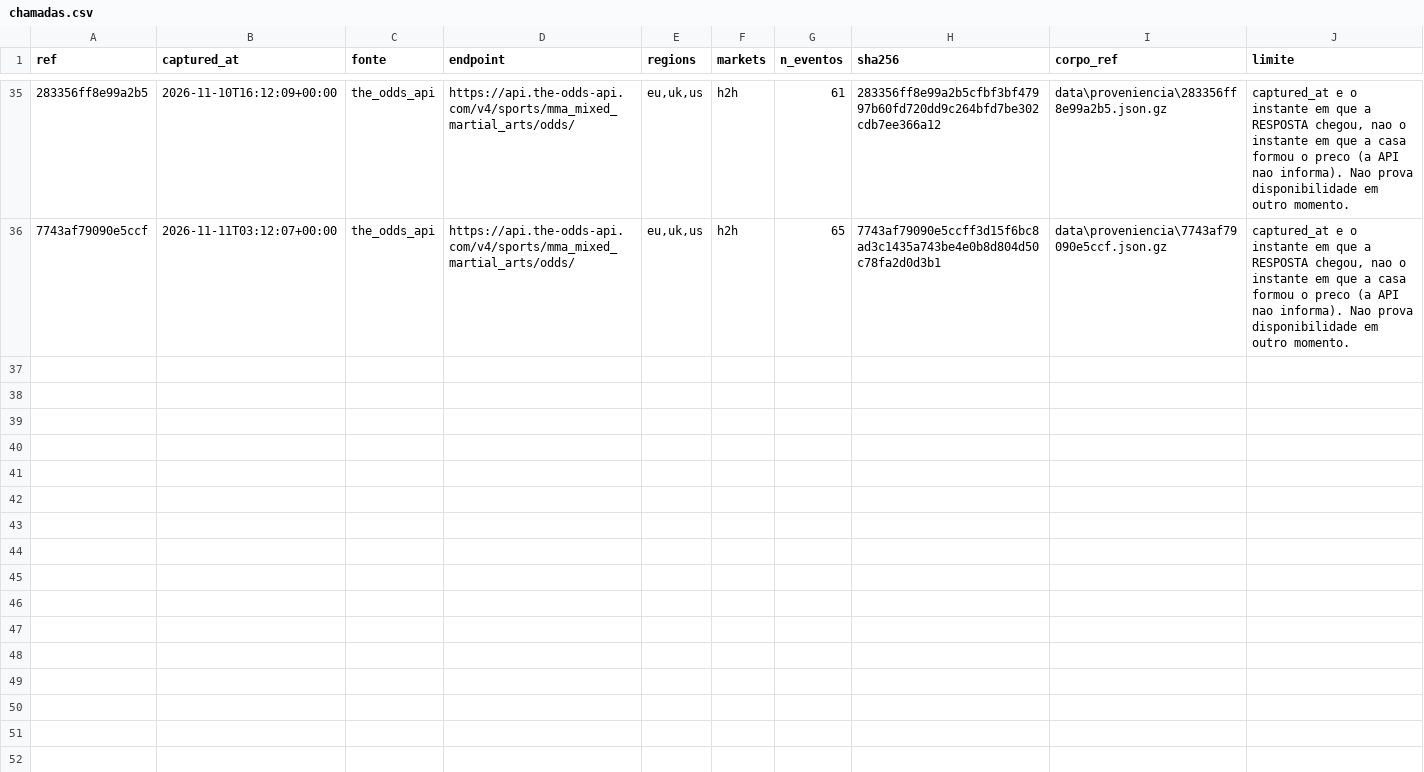
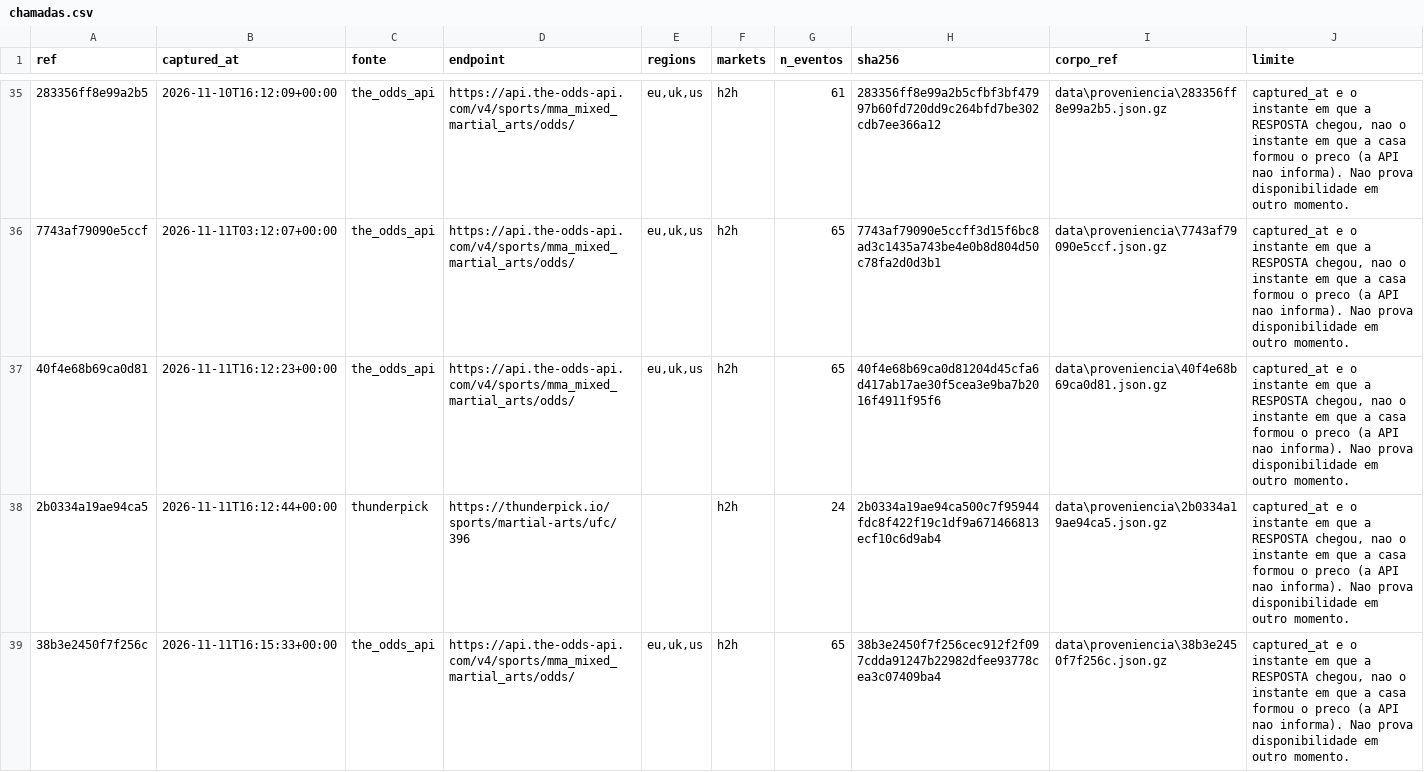
Before and after one commit to bergols/ufc-predictor, a CSV file: data/proveniencia/chamadas.csv, drawn as a sheet; only a part is shown, gaps mark what is left out; the diff names each change by its address in the sheet, - before the commit and + after, or states it on an @@ line.

```diff
--- a/data/proveniencia/chamadas.csv
+++ b/data/proveniencia/chamadas.csv
+row 37: 40f4e68b69ca0d81 | 2026-11-11T16:12:23+00:00 | the_odds_api | https://api.the-odds-api.com/v4/sports/mma_mixed_martial_arts/odds/ | eu,uk,us | h2h | 65 | 40f4e68b69ca0d81204d45cfa6d417ab17ae30f5cea3e9ba7b2016f4911f95f6 | data\proveniencia\40f4e68b69ca0d81.json.gz | captured_at e o instante em que a RESPOSTA chegou, nao o instante em que a casa formou o preco (a API nao informa). Nao prova disponibilidade em outro momento.
+row 38: 2b0334a19ae94ca5 | 2026-11-11T16:12:44+00:00 | thunderpick | https://thunderpick.io/sports/martial-arts/ufc/396 |  | h2h | 24 | 2b0334a19ae94ca500c7f95944fdc8f422f19c1df9a671466813ecf10c6d9ab4 | data\proveniencia\2b0334a19ae94ca5.json.gz | captured_at e o instante em que a RESPOSTA chegou, nao o instante em que a casa formou o preco (a API nao informa). Nao prova disponibilidade em outro momento.
+row 39: 38b3e2450f7f256c | 2026-11-11T16:15:33+00:00 | the_odds_api | https://api.the-odds-api.com/v4/sports/mma_mixed_martial_arts/odds/ | eu,uk,us | h2h | 65 | 38b3e2450f7f256cec912f2f097cdda91247b22982dfee93778cea3c07409ba4 | data\proveniencia\38b3e2450f7f256c.json.gz | captured_at e o instante em que a RESPOSTA chegou, nao o instante em que a casa formou o preco (a API nao informa). Nao prova disponibilidade em outro momento.
```
Also changed, not shown: data/odds_template.csv, 6 other files.
